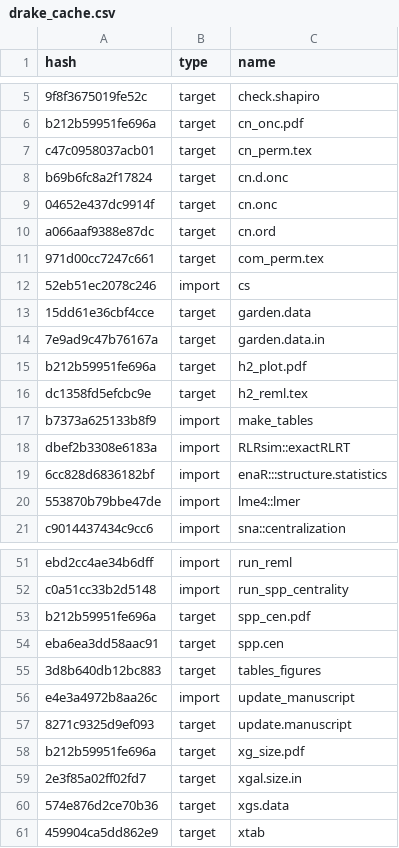
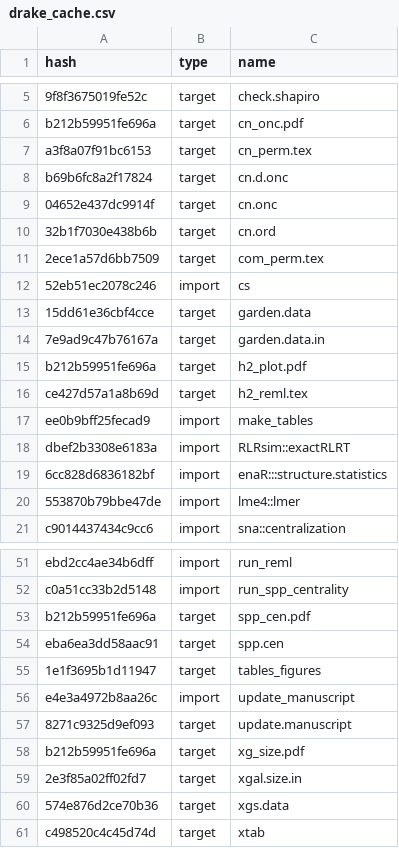
Before and after one commit to ECGen/comgen, a CSV file: drake_cache.csv, drawn as a sheet; only a part is shown, gaps mark what is left out; the diff names each change by its address in the sheet, - before the commit and + after, or states it on an @@ line.

Commit message:
Updates reml table

```diff
--- a/drake_cache.csv
+++ b/drake_cache.csv
-A7 (hash): c47c0958037acb01
+A7 (hash): a3f8a07f91bc6153
-A10 (hash): a066aaf9388e87dc
+A10 (hash): 32b1f7030e438b6b
-A11 (hash): 971d00cc7247c661
+A11 (hash): 2ece1a57d6bb7509
-A16 (hash): dc1358fd5efcbc9e
+A16 (hash): ce427d57a1a8b69d
-A17 (hash): b7373a625133b8f9
+A17 (hash): ee0b9bff25fecad9
-A55 (hash): 3d8b640db12bc883
+A55 (hash): 1e1f3695b1d11947
-A61 (hash): 459904ca5dd862e9
+A61 (hash): c498520c4c45d74d
```
Also changed, not shown: 6 other files.
